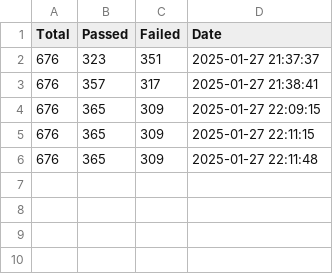
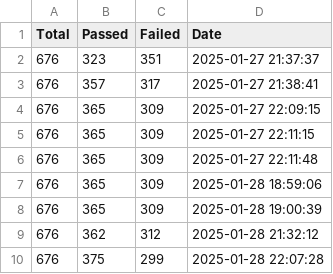
Before and after one commit to besok/jsonpath-rust, a CSV file: rfc9535/test_suite/results.csv, drawn as a sheet.

```diff
--- a/rfc9535/test_suite/results.csv
+++ b/rfc9535/test_suite/results.csv
@@ -6 +6,5 @@ Total; Passed; Failed; Date
 676; 365; 309; 2025-01-27 22:11:48
+676; 365; 309; 2025-01-28 18:59:06
+676; 365; 309; 2025-01-28 19:00:39
+676; 362; 312; 2025-01-28 21:32:12
+676; 375; 299; 2025-01-28 22:07:28
```
Also changed, not shown: 7 other files.
